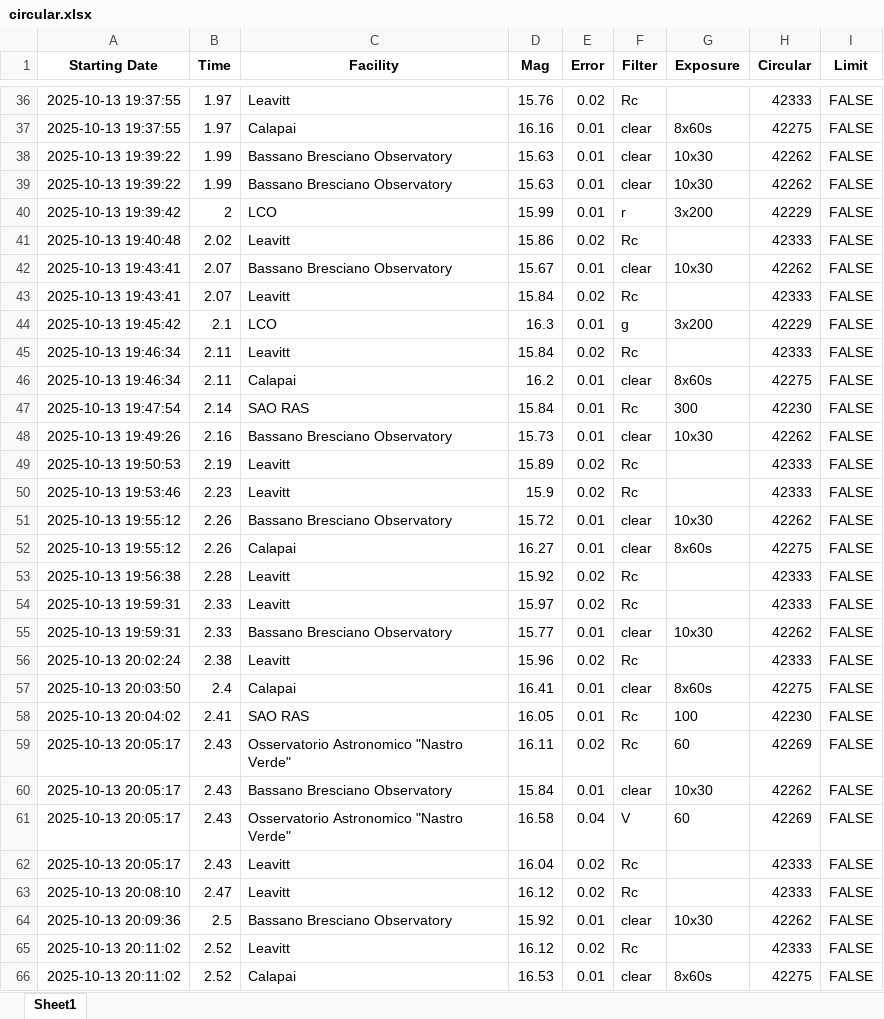
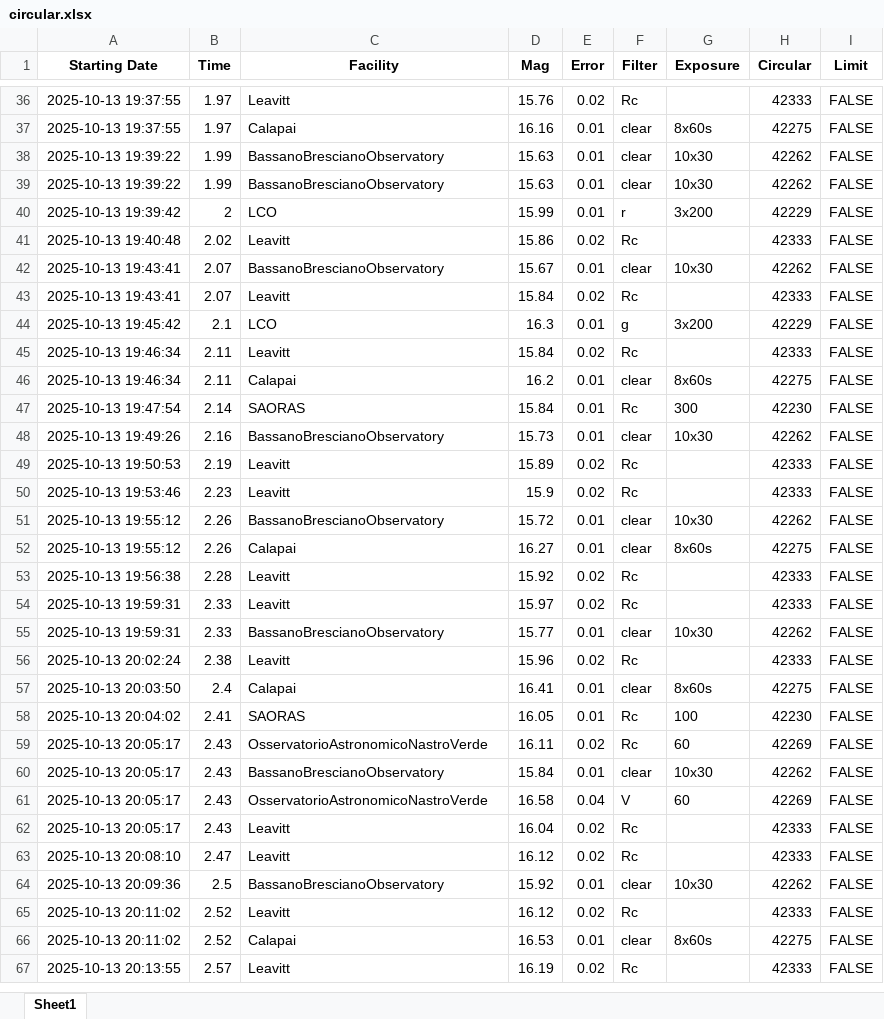
Before and after one commit to 7DimensionalTelescope/GRB251013C, an Excel workbook: data/circular.xlsx, sheet Sheet1, drawn as a sheet; only a part is shown, gaps mark what is left out; the shorter side is filled out with more unchanged rows; values as stored, in another font and other column widths than the file's, no borders; the diff covers the shown part only; the diff names each change by its address in the sheet, - before the commit and + after, or states it on an @@ line.

```diff
--- a/data/circular.xlsx (sheet Sheet1)
+++ b/data/circular.xlsx (sheet Sheet1)
-C38:C39 (Facility): Bassano Bresciano Observatory
+C38:C39 (Facility): BassanoBrescianoObservatory
-C42 (Facility): Bassano Bresciano Observatory
+C42 (Facility): BassanoBrescianoObservatory
-C47 (Facility): SAO RAS
+C47 (Facility): SAORAS
-C48 (Facility): Bassano Bresciano Observatory
+C48 (Facility): BassanoBrescianoObservatory
-C51 (Facility): Bassano Bresciano Observatory
+C51 (Facility): BassanoBrescianoObservatory
-C55 (Facility): Bassano Bresciano Observatory
+C55 (Facility): BassanoBrescianoObservatory
-C58 (Facility): SAO RAS
+C58 (Facility): SAORAS
-C59 (Facility): Osservatorio Astronomico "Nastro Verde"
+C59 (Facility): OsservatorioAstronomicoNastroVerde
-C60 (Facility): Bassano Bresciano Observatory
+C60 (Facility): BassanoBrescianoObservatory
-C61 (Facility): Osservatorio Astronomico "Nastro Verde"
+C61 (Facility): OsservatorioAstronomicoNastroVerde
-C64 (Facility): Bassano Bresciano Observatory
+C64 (Facility): BassanoBrescianoObservatory
```
Also changed, not shown: 47 edited cells elsewhere in this sheet, 5 other files.
